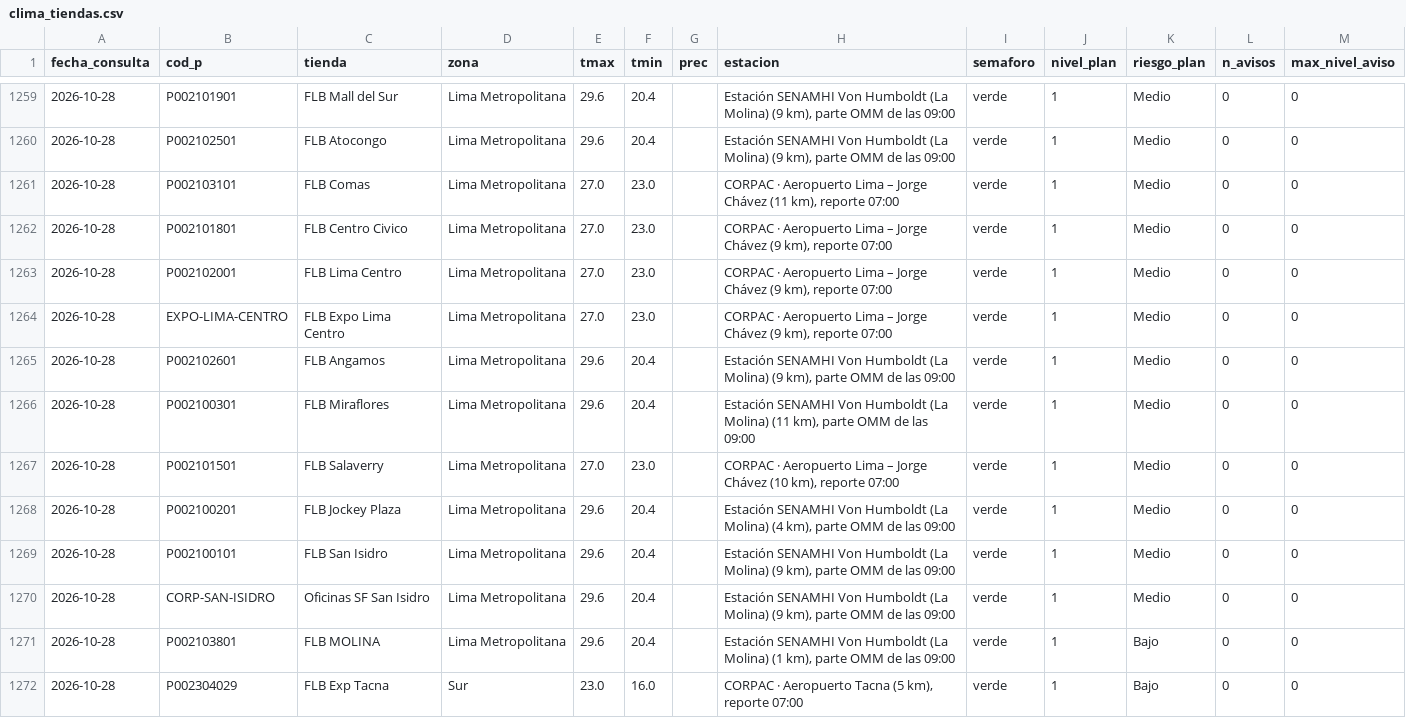
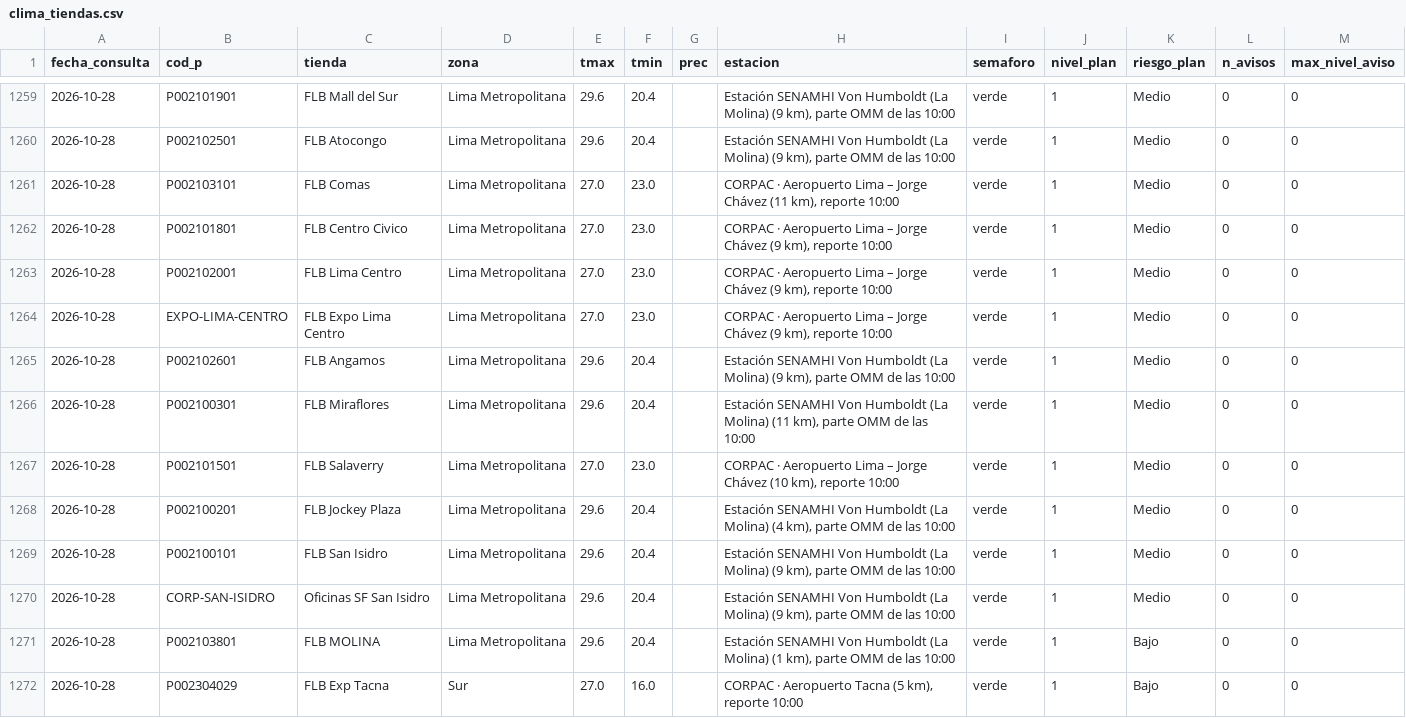
Before and after one commit to rodrigo51200-tech/monitor-fen, a CSV file: historial/clima_tiendas.csv, drawn as a sheet; only a part is shown, gaps mark what is left out; the diff covers the shown part only.

```diff
--- a/historial/clima_tiendas.csv
+++ b/historial/clima_tiendas.csv
@@ -1259,14 +1259,14 @@
-2026-10-28,P002101901,FLB Mall del Sur,Lima Metropolitana,29.6,20.4,,"Estación SENAMHI Von Humboldt (La Molina) (9 km), parte OMM de las 09:00",verde,1,Medio,0,0
-2026-10-28,P002102501,FLB Atocongo,Lima Metropolitana,29.6,20.4,,"Estación SENAMHI Von Humboldt (La Molina) (9 km), parte OMM de las 09:00",verde,1,Medio,0,0
-2026-10-28,P002103101,FLB Comas,Lima Metropolitana,27.0,23.0,,"CORPAC · Aeropuerto Lima – Jorge Chávez (11 km), reporte 07:00",verde,1,Medio,0,0
-2026-10-28,P002101801,FLB Centro Civico,Lima Metropolitana,27.0,23.0,,"CORPAC · Aeropuerto Lima – Jorge Chávez (9 km), reporte 07:00",verde,1,Medio,0,0
-2026-10-28,P002102001,FLB Lima Centro,Lima Metropolitana,27.0,23.0,,"CORPAC · Aeropuerto Lima – Jorge Chávez (9 km), reporte 07:00",verde,1,Medio,0,0
-2026-10-28,EXPO-LIMA-CENTRO,FLB Expo Lima Centro,Lima Metropolitana,27.0,23.0,,"CORPAC · Aeropuerto Lima – Jorge Chávez (9 km), reporte 07:00",verde,1,Medio,0,0
-2026-10-28,P002102601,FLB Angamos,Lima Metropolitana,29.6,20.4,,"Estación SENAMHI Von Humboldt (La Molina) (9 km), parte OMM de las 09:00",verde,1,Medio,0,0
-2026-10-28,P002100301,FLB Miraflores,Lima Metropolitana,29.6,20.4,,"Estación SENAMHI Von Humboldt (La Molina) (11 km), parte OMM de las 09:00",verde,1,Medio,0,0
-2026-10-28,P002101501,FLB Salaverry,Lima Metropolitana,27.0,23.0,,"CORPAC · Aeropuerto Lima – Jorge Chávez (10 km), reporte 07:00",verde,1,Medio,0,0
-2026-10-28,P002100201,FLB Jockey Plaza,Lima Metropolitana,29.6,20.4,,"Estación SENAMHI Von Humboldt (La Molina) (4 km), parte OMM de las 09:00",verde,1,Medio,0,0
-2026-10-28,P002100101,FLB San Isidro,Lima Metropolitana,29.6,20.4,,"Estación SENAMHI Von Humboldt (La Molina) (9 km), parte OMM de las 09:00",verde,1,Medio,0,0
-2026-10-28,CORP-SAN-ISIDRO,Oficinas SF San Isidro,Lima Metropolitana,29.6,20.4,,"Estación SENAMHI Von Humboldt (La Molina) (9 km), parte OMM de las 09:00",verde,1,Medio,0,0
-2026-10-28,P002103801,FLB MOLINA,Lima Metropolitana,29.6,20.4,,"Estación SENAMHI Von Humboldt (La Molina) (1 km), parte OMM de las 09:00",verde,1,Bajo,0,0
-2026-10-28,P002304029,FLB Exp Tacna,Sur,23.0,16.0,,"CORPAC · Aeropuerto Tacna (5 km), reporte 07:00",verde,1,Bajo,0,0
+2026-10-28,P002101901,FLB Mall del Sur,Lima Metropolitana,29.6,20.4,,"Estación SENAMHI Von Humboldt (La Molina) (9 km), parte OMM de las 10:00",verde,1,Medio,0,0
+2026-10-28,P002102501,FLB Atocongo,Lima Metropolitana,29.6,20.4,,"Estación SENAMHI Von Humboldt (La Molina) (9 km), parte OMM de las 10:00",verde,1,Medio,0,0
+2026-10-28,P002103101,FLB Comas,Lima Metropolitana,27.0,23.0,,"CORPAC · Aeropuerto Lima – Jorge Chávez (11 km), reporte 10:00",verde,1,Medio,0,0
+2026-10-28,P002101801,FLB Centro Civico,Lima Metropolitana,27.0,23.0,,"CORPAC · Aeropuerto Lima – Jorge Chávez (9 km), reporte 10:00",verde,1,Medio,0,0
+2026-10-28,P002102001,FLB Lima Centro,Lima Metropolitana,27.0,23.0,,"CORPAC · Aeropuerto Lima – Jorge Chávez (9 km), reporte 10:00",verde,1,Medio,0,0
+2026-10-28,EXPO-LIMA-CENTRO,FLB Expo Lima Centro,Lima Metropolitana,27.0,23.0,,"CORPAC · Aeropuerto Lima – Jorge Chávez (9 km), reporte 10:00",verde,1,Medio,0,0
+2026-10-28,P002102601,FLB Angamos,Lima Metropolitana,29.6,20.4,,"Estación SENAMHI Von Humboldt (La Molina) (9 km), parte OMM de las 10:00",verde,1,Medio,0,0
+2026-10-28,P002100301,FLB Miraflores,Lima Metropolitana,29.6,20.4,,"Estación SENAMHI Von Humboldt (La Molina) (11 km), parte OMM de las 10:00",verde,1,Medio,0,0
+2026-10-28,P002101501,FLB Salaverry,Lima Metropolitana,27.0,23.0,,"CORPAC · Aeropuerto Lima – Jorge Chávez (10 km), reporte 10:00",verde,1,Medio,0,0
+2026-10-28,P002100201,FLB Jockey Plaza,Lima Metropolitana,29.6,20.4,,"Estación SENAMHI Von Humboldt (La Molina) (4 km), parte OMM de las 10:00",verde,1,Medio,0,0
+2026-10-28,P002100101,FLB San Isidro,Lima Metropolitana,29.6,20.4,,"Estación SENAMHI Von Humboldt (La Molina) (9 km), parte OMM de las 10:00",verde,1,Medio,0,0
+2026-10-28,CORP-SAN-ISIDRO,Oficinas SF San Isidro,Lima Metropolitana,29.6,20.4,,"Estación SENAMHI Von Humboldt (La Molina) (9 km), parte OMM de las 10:00",verde,1,Medio,0,0
+2026-10-28,P002103801,FLB MOLINA,Lima Metropolitana,29.6,20.4,,"Estación SENAMHI Von Humboldt (La Molina) (1 km), parte OMM de las 10:00",verde,1,Bajo,0,0
+2026-10-28,P002304029,FLB Exp Tacna,Sur,27.0,16.0,,"CORPAC · Aeropuerto Tacna (5 km), reporte 10:00",verde,1,Bajo,0,0
```
Also changed, not shown: 25 edited cells elsewhere in this file, historial/garua_pronostico.csv, 5 other files.
